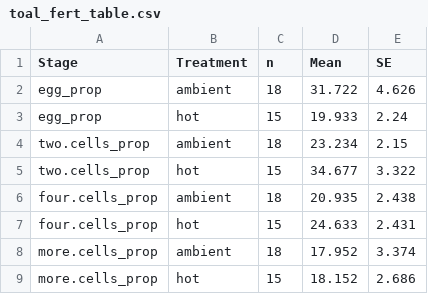
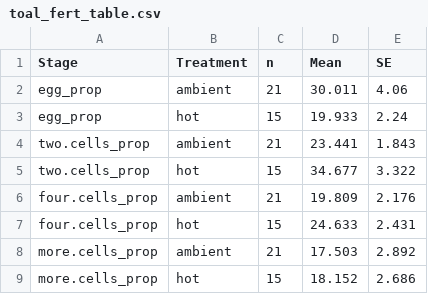
Before and after one commit to daniellembecker/A.pul_Heatwave, a CSV file: spawning/output/toal_fert_table.csv, drawn as a sheet.

```diff
--- a/spawning/output/toal_fert_table.csv
+++ b/spawning/output/toal_fert_table.csv
@@ -1,9 +1,9 @@
 Stage,Treatment,n,Mean,SE
-egg_prop,ambient,18,31.722,4.626
+egg_prop,ambient,21,30.011,4.06
 egg_prop,hot,15,19.933,2.24
-two.cells_prop,ambient,18,23.234,2.15
+two.cells_prop,ambient,21,23.441,1.843
 two.cells_prop,hot,15,34.677,3.322
-four.cells_prop,ambient,18,20.935,2.438
+four.cells_prop,ambient,21,19.809,2.176
 four.cells_prop,hot,15,24.633,2.431
-more.cells_prop,ambient,18,17.952,3.374
+more.cells_prop,ambient,21,17.503,2.892
 more.cells_prop,hot,15,18.152,2.686
```
Also changed, not shown: 20 other files.
